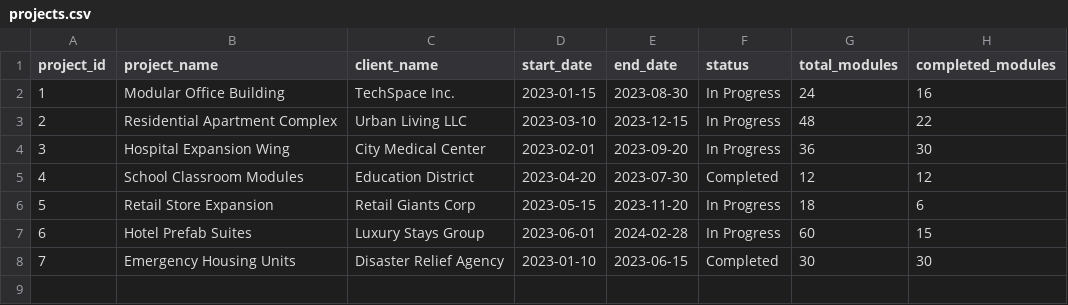
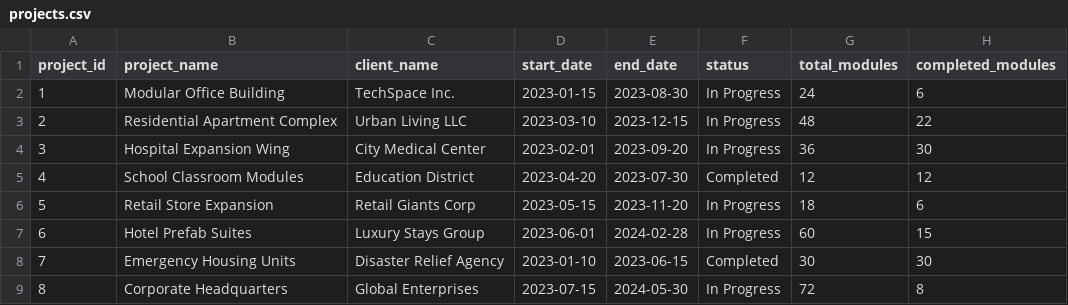
Before and after one commit to AmanKikani/production-quality-tracker, a CSV file: data/projects.csv, drawn as a sheet.

Commit message:
Enhance application functionality and user experience by adding a calendar page, updating sidebar navigation, and improving issue and task management features. Refactor notification system for better handling of user alerts and streamline user authentication processes. Update project and module data for accuracy.

```diff
--- a/data/projects.csv
+++ b/data/projects.csv
@@ -1,3 +1,3 @@
 project_id,project_name,client_name,start_date,end_date,status,total_modules,completed_modules
-1,Modular Office Building,TechSpace Inc.,2023-01-15,2023-08-30,In Progress,24,16
+1,Modular Office Building,TechSpace Inc.,2023-01-15,2023-08-30,In Progress,24,6
 2,Residential Apartment Complex,Urban Living LLC,2023-03-10,2023-12-15,In Progress,48,22
@@ -8 +8,2 @@ project_id,project_name,client_name,start_date,end_date,status,total_modules,com
 7,Emergency Housing Units,Disaster Relief Agency,2023-01-10,2023-06-15,Completed,30,30
+8,Corporate Headquarters,Global Enterprises,2023-07-15,2024-05-30,In Progress,72,8
```
Also changed, not shown: data/modules.csv, 16 other files.
